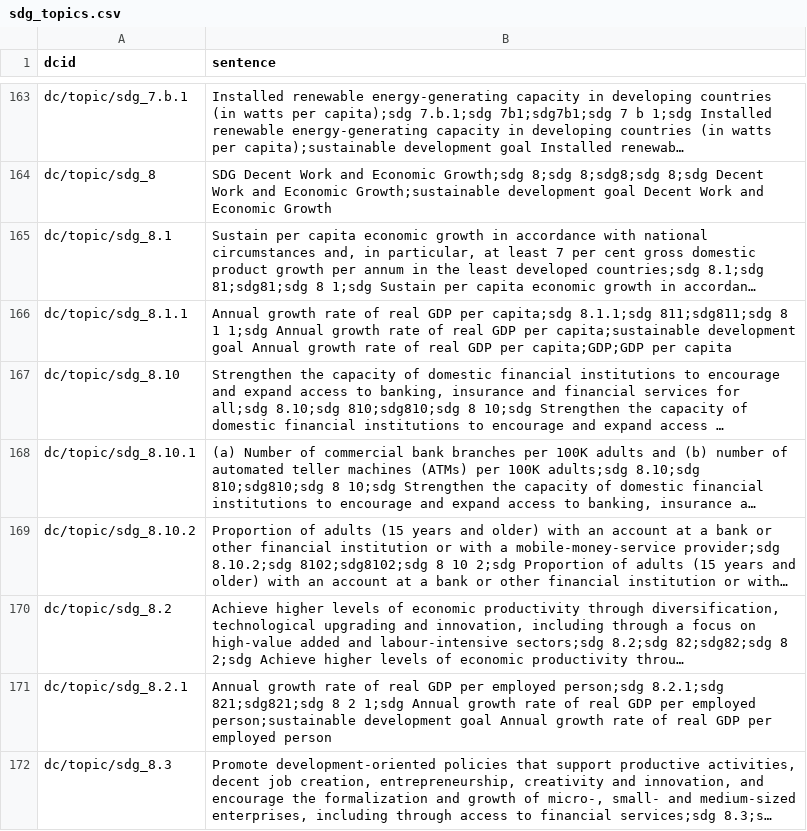
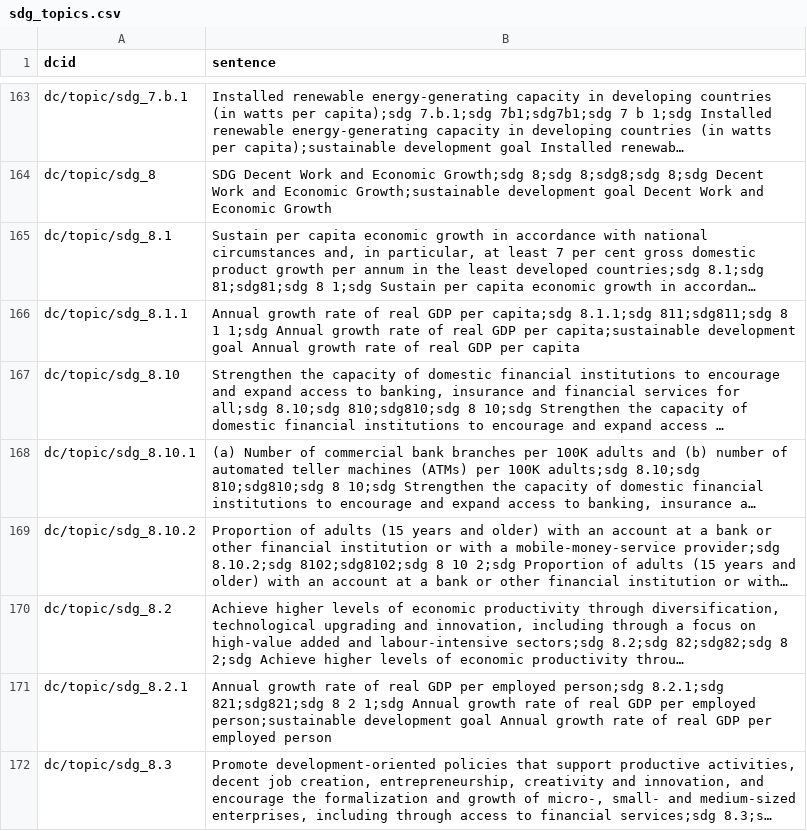
Before and after one commit to saurabh-csufi/website, a CSV file: tools/nl/embeddings/data/curated_input/base/sdg_topics.csv, drawn as a sheet; only a part is shown, gaps mark what is left out; long unchanged cells end in …; the diff names each change by its address in the sheet, - before the commit and + after, or states it on an @@ line.

```diff
--- a/tools/nl/embeddings/data/curated_input/base/sdg_topics.csv
+++ b/tools/nl/embeddings/data/curated_input/base/sdg_topics.csv
-B166 (sentence): …GDP per capita;GDP;GDP per capita
+B166 (sentence): …GDP per capita
```
Also changed, not shown: tools/nl/embeddings/data/curated_input/base/_preindex.csv, tools/nl/embeddings/data/curated_input/base/main_topics.csv, 21 other files.
